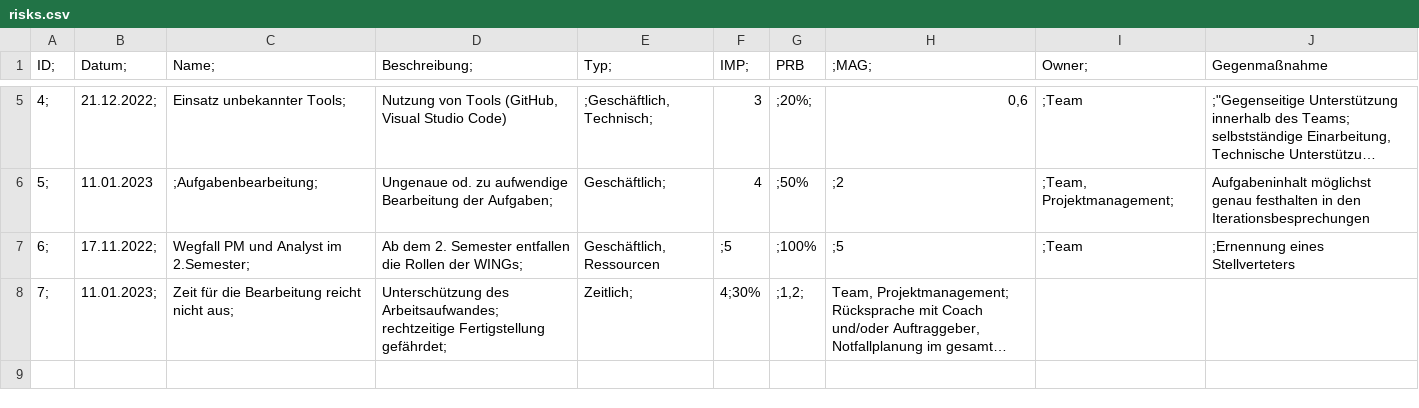
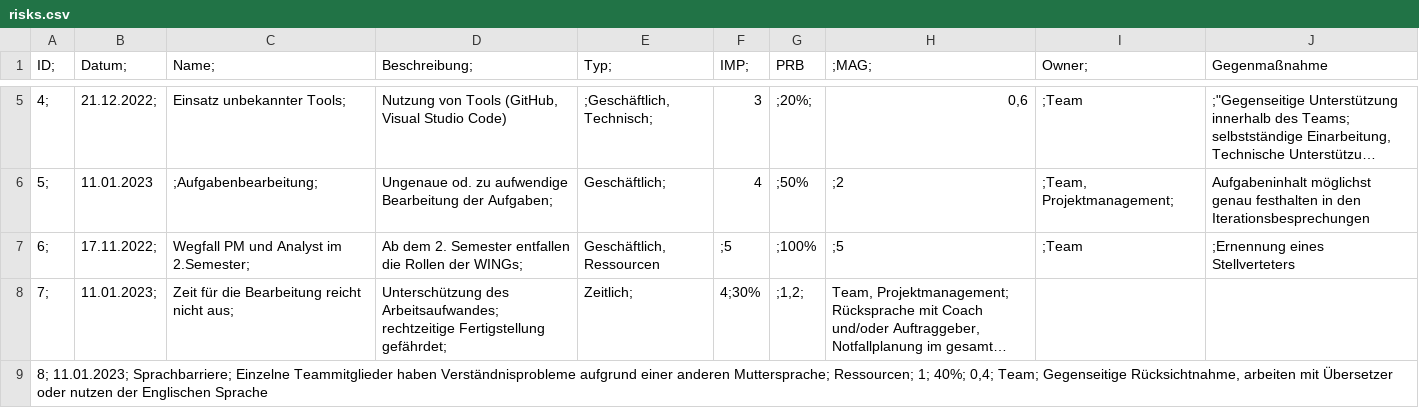
Before and after one commit to Flashness123/Software_Engineering, a CSV file: docs/project_management/risks.csv, drawn as a sheet; only a part is shown, gaps mark what is left out; long unchanged cells end in …; the diff names each change by its address in the sheet, - before the commit and + after, or states it on an @@ line.

```diff
--- a/docs/project_management/risks.csv
+++ b/docs/project_management/risks.csv
+row 9: 8; 11.01.2023; Sprachbarriere; Einzelne Teammitglieder haben Verständnisprobleme aufgrund einer anderen Muttersprache; Ressourcen; 1; 40%; 0,4; Team; Gegenseitige Rücksichtnahme, arbeiten mit Übersetzer oder nutzen der Englischen Sprache
```
Also changed, not shown: 2 other files.
